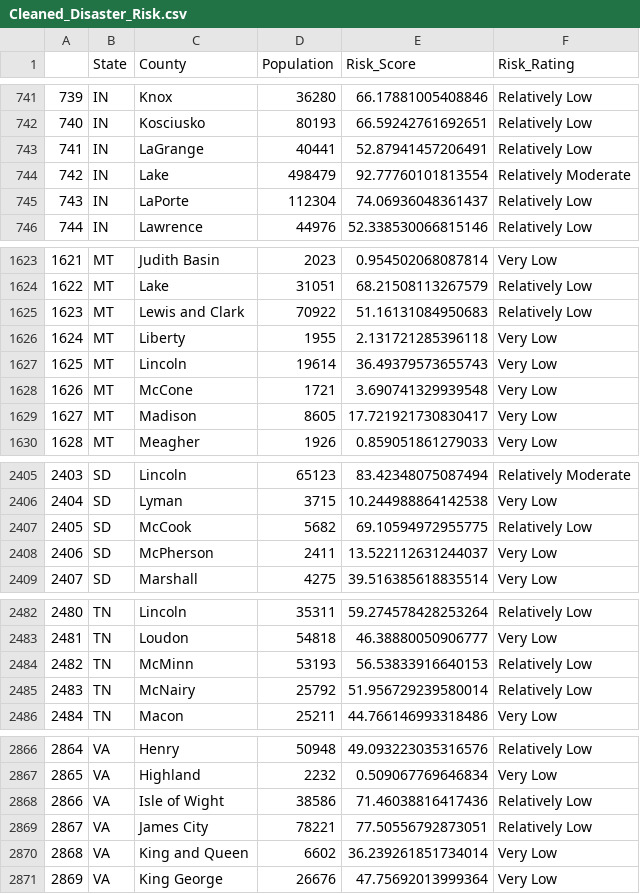
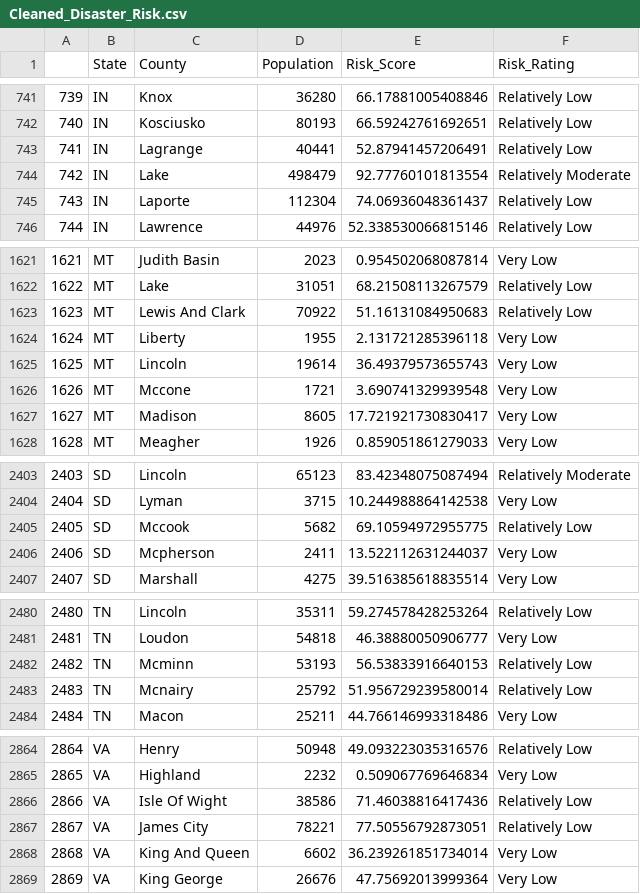
Before and after one commit to sabrinasayed99/Data_Center_Sites, a CSV file: Cleaned Data/Cleaned_Disaster_Risk.csv, drawn as a sheet; only a part is shown, gaps mark what is left out; the diff covers the shown part only.

```diff
--- a/Cleaned Data/Cleaned_Disaster_Risk.csv
+++ b/Cleaned Data/Cleaned_Disaster_Risk.csv
@@ -742,5 +742,5 @@
 740,IN,Kosciusko,80193,66.59242761692651,Relatively Low
-741,IN,LaGrange,40441,52.87941457206491,Relatively Low
+741,IN,Lagrange,40441,52.87941457206491,Relatively Low
 742,IN,Lake,498479,92.77760101813554,Relatively Moderate
-743,IN,LaPorte,112304,74.06936048361437,Relatively Low
+743,IN,Laporte,112304,74.06936048361437,Relatively Low
 744,IN,Lawrence,44976,52.338530066815146,Relatively Low
@@ -1624,6 +1622,6 @@
 1622,MT,Lake,31051,68.21508113267579,Relatively Low
-1623,MT,Lewis and Clark,70922,51.16131084950683,Relatively Low
+1623,MT,Lewis And Clark,70922,51.16131084950683,Relatively Low
 1624,MT,Liberty,1955,2.131721285396118,Very Low
 1625,MT,Lincoln,19614,36.49379573655743,Very Low
-1626,MT,McCone,1721,3.690741329939548,Very Low
+1626,MT,Mccone,1721,3.690741329939548,Very Low
 1627,MT,Madison,8605,17.721921730830417,Very Low
@@ -2406,4 +2404,4 @@
 2404,SD,Lyman,3715,10.244988864142538,Very Low
-2405,SD,McCook,5682,69.10594972955775,Relatively Low
-2406,SD,McPherson,2411,13.522112631244037,Very Low
+2405,SD,Mccook,5682,69.10594972955775,Relatively Low
+2406,SD,Mcpherson,2411,13.522112631244037,Very Low
 2407,SD,Marshall,4275,39.516385618835514,Very Low
@@ -2483,4 +2481,4 @@
 2481,TN,Loudon,54818,46.38880050906777,Very Low
-2482,TN,McMinn,53193,56.53833916640153,Relatively Low
-2483,TN,McNairy,25792,51.956729239580014,Relatively Low
+2482,TN,Mcminn,53193,56.53833916640153,Relatively Low
+2483,TN,Mcnairy,25792,51.956729239580014,Relatively Low
 2484,TN,Macon,25211,44.766146993318486,Very Low
@@ -2867,5 +2865,5 @@
 2865,VA,Highland,2232,0.509067769646834,Very Low
-2866,VA,Isle of Wight,38586,71.46038816417436,Relatively Low
+2866,VA,Isle Of Wight,38586,71.46038816417436,Relatively Low
 2867,VA,James City,78221,77.50556792873051,Relatively Low
-2868,VA,King and Queen,6602,36.239261851734014,Very Low
+2868,VA,King And Queen,6602,36.239261851734014,Very Low
 2869,VA,King George,26676,47.75692013999364,Very Low
```
Also changed, not shown: 6 removed rows and 50 edited cells elsewhere in this file, 2 other files.
